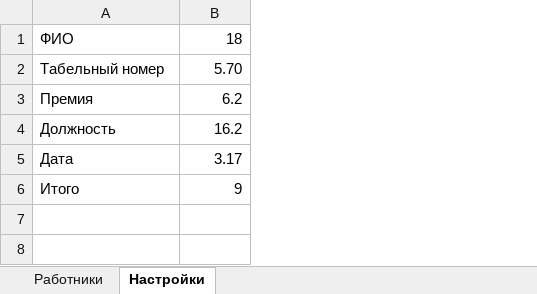
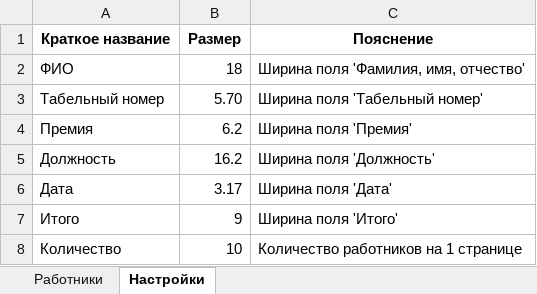
Before and after one commit to KadyrovAS/Python-projects, an Excel workbook: PIYAF/Шаблон.XLSX, sheet Настройки, drawn as a sheet; values as stored, in another font and other column widths than the file's, no borders; addresses are those after the commit; the diff names each change by its address in the sheet, - before the commit and + after, or states it on an @@ line.

```diff
--- a/PIYAF/Шаблон.XLSX (sheet Настройки)
+++ b/PIYAF/Шаблон.XLSX (sheet Настройки)
+column C, rows 2-7: Ширина поля 'Фамилия, имя, отчество' | Ширина поля 'Табельный номер' | Ширина поля 'Премия' | Ширина поля 'Должность' | Ширина поля 'Дата' | Ширина поля 'Итого'
+row 1: Краткое название | Размер | Пояснение
+row 8: Количество | 10 | Количество работников на 1 странице
```
Also changed, not shown: sheet Работники, 4 other files.
